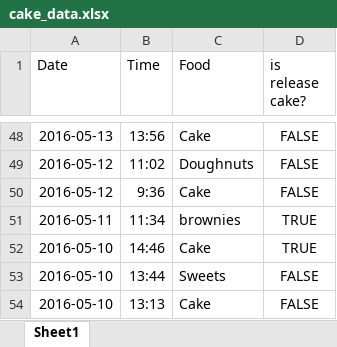
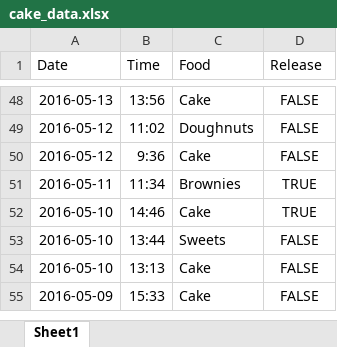
Before and after one commit to Rosalita/cake_data, an Excel workbook: cake_data.xlsx, sheet Sheet1, drawn as a sheet; only a part is shown, gaps mark what is left out; the shorter side is filled out with more unchanged rows; values as stored, in another font and other column widths than the file's, no borders; the diff names each change by its address in the sheet, - before the commit and + after, or states it on an @@ line.

```diff
--- a/cake_data.xlsx (sheet Sheet1)
+++ b/cake_data.xlsx (sheet Sheet1)
-D1: is release cake?
+D1: Release
-C51 (Food): brownies
+C51 (Food): Brownies
```
Also changed, not shown: 1 other file.
